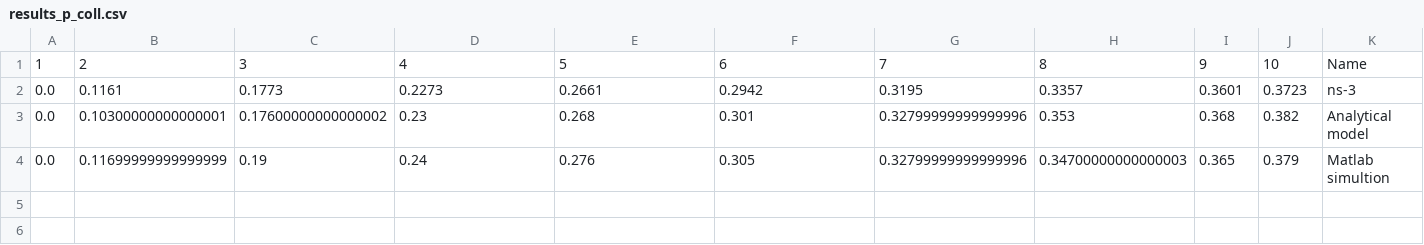
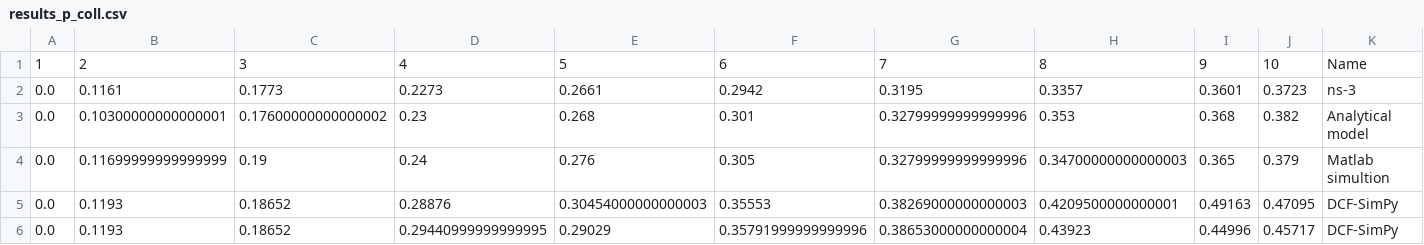
Before and after one commit to ToporPawel/DCF-Simpy, a CSV file: csv_results/results_p_coll.csv, drawn as a sheet; only a part is shown; rows hold the shown columns only; the diff names each change by its address in the sheet, - before the commit and + after, or states it on an @@ line.

```diff
--- a/csv_results/results_p_coll.csv
+++ b/csv_results/results_p_coll.csv
+row 5: 0.0 | 0.1193 | 0.18652 | 0.28876 | 0.30454000000000003 | 0.35553 | 0.38269000000000003 | 0.4209500000000001 | 0.49163 | 0.47095 | DCF-SimPy
+row 6: 0.0 | 0.1193 | 0.18652 | 0.29440999999999995 | 0.29029 | 0.35791999999999996 | 0.38653000000000004 | 0.43923 | 0.44996 | 0.45717 | DCF-SimPy
```
Also changed, not shown: csv_results/results_thr.csv, 10 other files.
